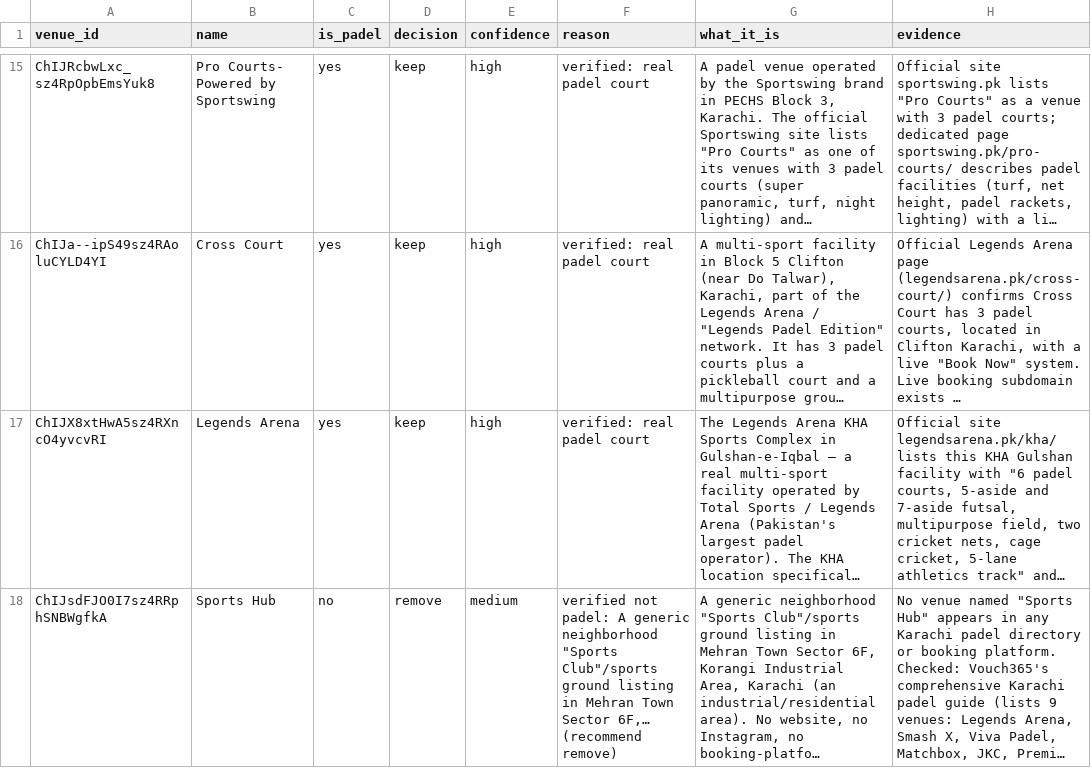
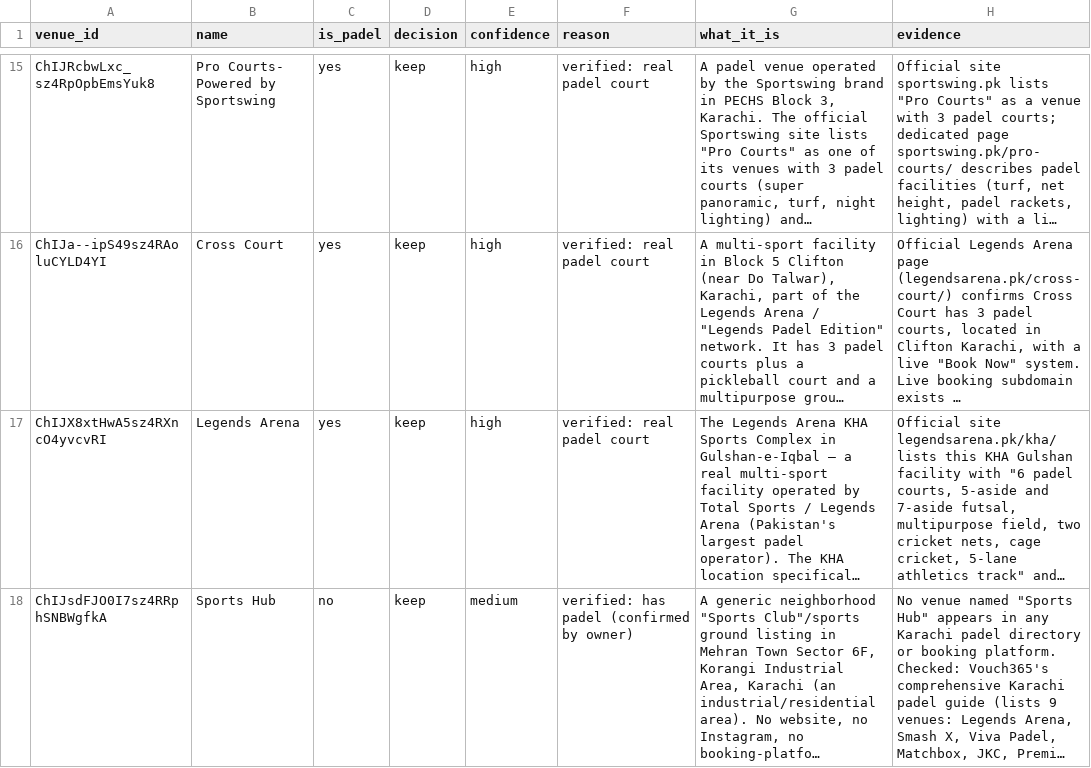
Before and after one commit to hassanraza04/niklo, a CSV file: data/padel_review_verdicts.csv, drawn as a sheet; only a part is shown, gaps mark what is left out; long unchanged cells end in …; the diff covers the shown part only; the diff names each change by its address in the sheet, - before the commit and + after, or states it on an @@ line.

```diff
--- a/data/padel_review_verdicts.csv
+++ b/data/padel_review_verdicts.csv
-D18 (decision): remove
+D18 (decision): keep
-F18 (reason): verified not padel: A generic neighborhood "Sports Club"/sports ground listing in Mehran Town Sector 6F,… (recommend remove)
+F18 (reason): verified: has padel (confirmed by owner)
```
Also changed, not shown: 6 edited cells elsewhere in this file, pipeline/transform/seeds/excluded_venues.csv, 3 other files.
